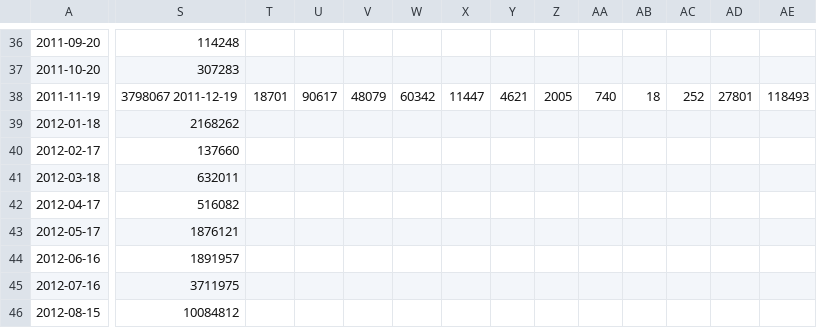
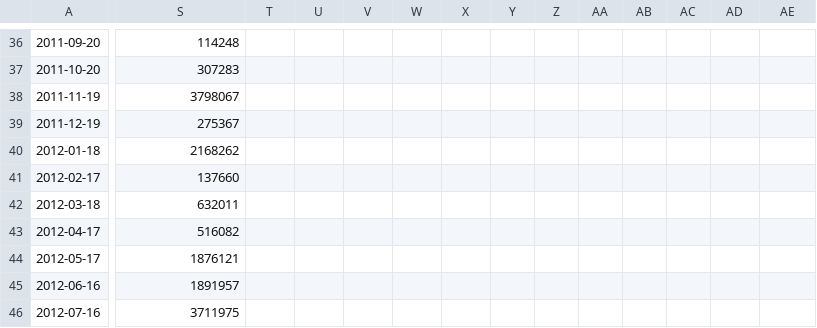
Before and after one commit to qdm12/BitcoinUses, a CSV file: blockchain/analysis/results.csv, drawn as a sheet; only a part is shown, gaps mark what is left out; the shorter side is filled out with more unchanged rows; rows hold the shown columns only; the diff covers the shown part only; the diff names each change by its address in the sheet, - before the commit and + after, or states it on an @@ line.

Commit message:
Updated results and legend

```diff
--- a/blockchain/analysis/results.csv
+++ b/blockchain/analysis/results.csv
-S38: 3798067 2011-12-19
+S38: 3798067
-T38: 18701
+T38: (empty)
-U38: 90617
+U38: (empty)
-V38: 48079
+V38: (empty)
-W38: 60342
+W38: (empty)
-X38: 11447
+X38: (empty)
-Y38: 4621
+Y38: (empty)
-Z38: 2005
+Z38: (empty)
-AA38: 740
+AA38: (empty)
-AB38: 18
+AB38: (empty)
-AC38: 252
+AC38: (empty)
-AD38: 27801
+AD38: (empty)
-AE38: 118493
+AE38: (empty)
+row 39: 2011-12-19 | 275367
```
Also changed, not shown: 6 edited cells elsewhere in this file, 1 other file.
